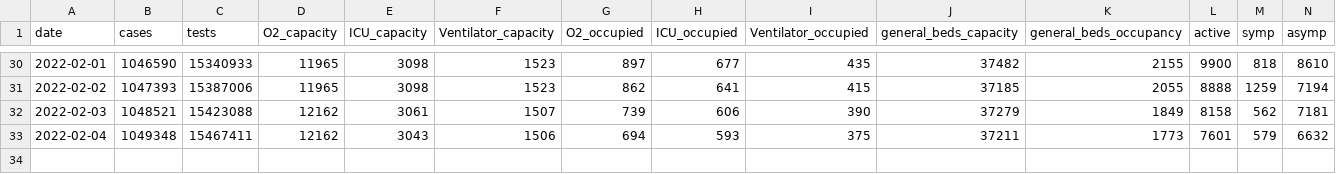
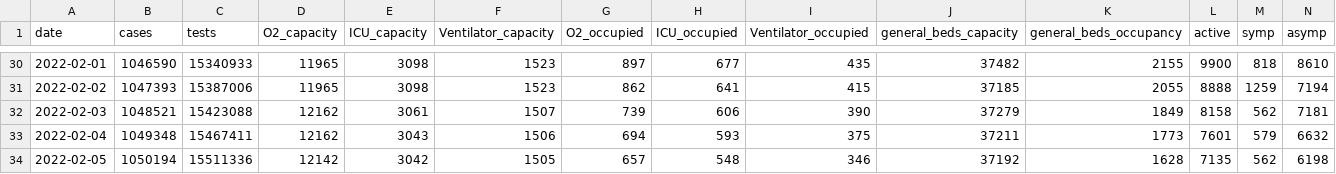
Before and after one commit to grill05/mumbai_mcgm_dashboards_archive, a CSV file: mumbai.csv, drawn as a sheet; only a part is shown, gaps mark what is left out; rows hold the shown columns only; the diff names each change by its address in the sheet, - before the commit and + after, or states it on an @@ line.

Commit message:
Automated report: Adding parsed csv data for today

```diff
--- a/mumbai.csv
+++ b/mumbai.csv
+row 34: 2022-02-05 | 1050194 | 15511336 | 12142 | 3042 | 1505 | 657 | 548 | 346 | 37192 | 1628 | 7135 | 562 | 6198
```
Also changed, not shown: 2 other files.
